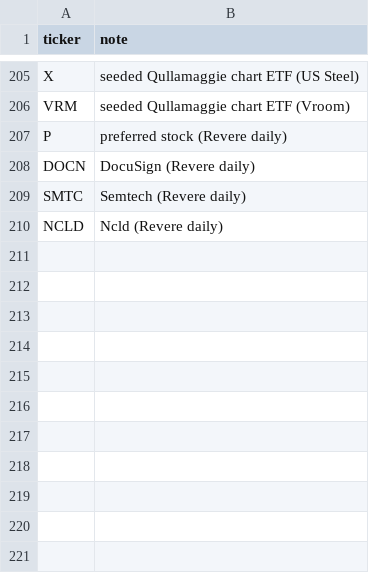
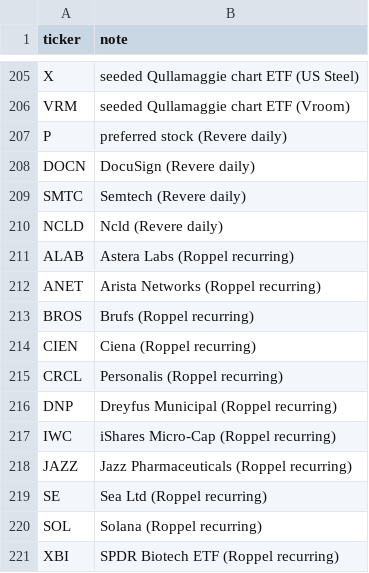
Before and after one commit to karizaco/portfolio_analyzer_revere, a CSV file: config/ticker_lexicon_seed.csv, drawn as a sheet; only a part is shown, gaps mark what is left out.

```diff
--- a/config/ticker_lexicon_seed.csv
+++ b/config/ticker_lexicon_seed.csv
@@ -210 +210,12 @@ SMTC,Semtech (Revere daily)
 NCLD,Ncld (Revere daily)
+ALAB,Astera Labs (Roppel recurring)
+ANET,Arista Networks (Roppel recurring)
+BROS,Brufs (Roppel recurring)
+CIEN,Ciena (Roppel recurring)
+CRCL,Personalis (Roppel recurring)
+DNP,Dreyfus Municipal (Roppel recurring)
+IWC,iShares Micro-Cap (Roppel recurring)
+JAZZ,Jazz Pharmaceuticals (Roppel recurring)
+SE,Sea Ltd (Roppel recurring)
+SOL,Solana (Roppel recurring)
+XBI,SPDR Biotech ETF (Roppel recurring)
```
Also changed, not shown: 2 other files.
